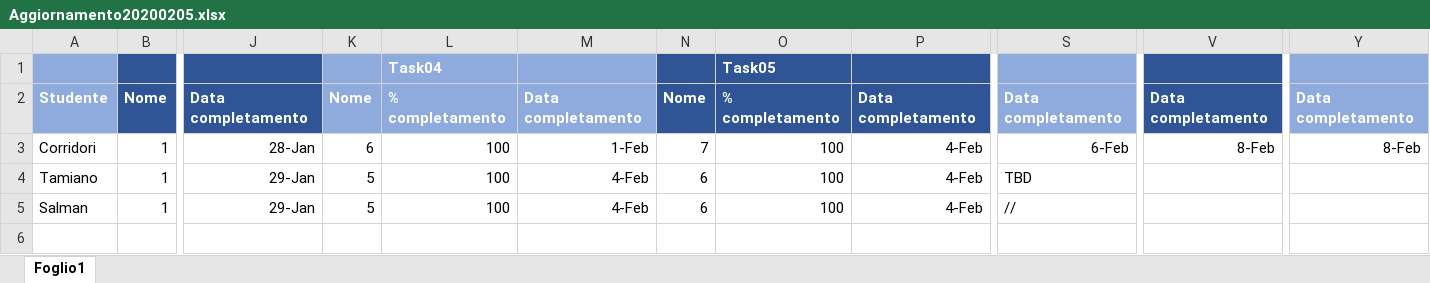
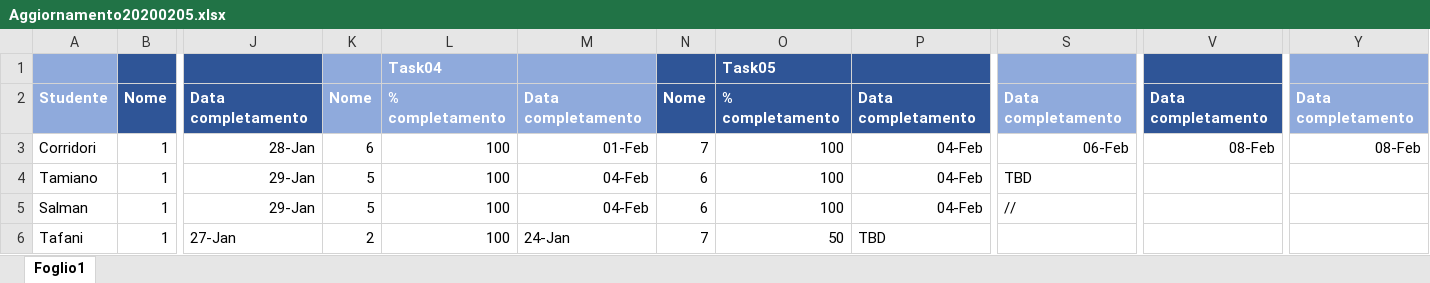
Before and after one commit to wardragon/progettoNLP, an Excel workbook: Relazioni ZNZ/Aggiornamento20200205.xlsx, sheet Foglio1, drawn as a sheet; only a part is shown, gaps mark what is left out; values as stored, in another font and other column widths than the file's, no borders; rows hold the shown columns only; the diff names each change by its address in the sheet, - before the commit and + after, or states it on an @@ line.

Commit message:
report tafani

```diff
--- a/Relazioni ZNZ/Aggiornamento20200205.xlsx (sheet Foglio1)
+++ b/Relazioni ZNZ/Aggiornamento20200205.xlsx (sheet Foglio1)
-M3: 1-Feb
+M3: 01-Feb
-P3:P5: 4-Feb
+P3:P5: 04-Feb
-S3: 6-Feb
+S3: 06-Feb
-V3: 8-Feb
+V3: 08-Feb
-Y3: 8-Feb
+Y3: 08-Feb
-M4:M5: 4-Feb
+M4:M5: 04-Feb
+row 6: Tafani | 1 | 27-Jan | 2 | 100 | 24-Jan | 7 | 50 | TBD
```
